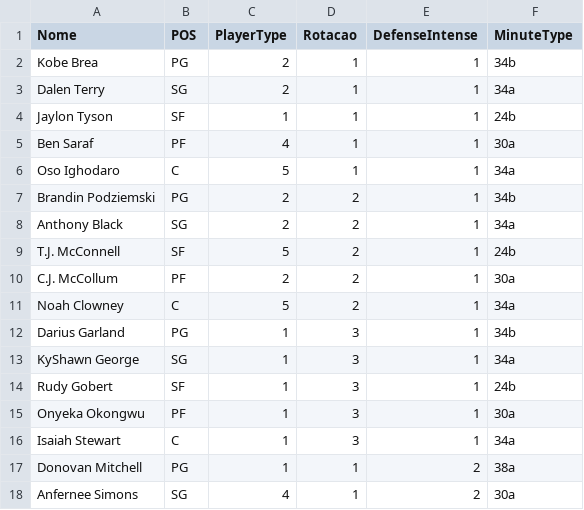
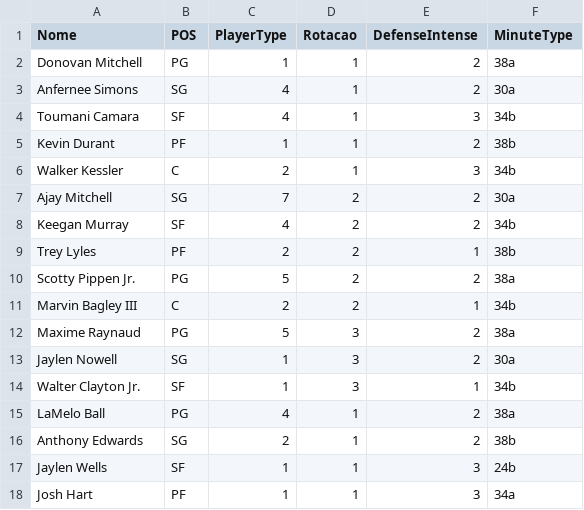
Before and after one commit to manriva-data/bratuganba, a CSV file: Dc.csv, drawn as a sheet; only a part is shown; the shorter side is filled out with more unchanged rows; removed rows and columns are numbered as before the commit, all else as after; the diff covers the shown part only; the diff names each change by its address in the sheet, - before the commit and + after, or states it on an @@ line.

Commit message:
Atualiza Dc.csv para Hornets

```diff
--- a/Dc.csv
+++ b/Dc.csv
-row 2: Kobe Brea | PG | 2 | 1 | 1 | 34b
-row 3: Dalen Terry | SG | 2 | 1 | 1 | 34a
-row 4: Jaylon Tyson | SF | 1 | 1 | 1 | 24b
-row 5: Ben Saraf | PF | 4 | 1 | 1 | 30a
-row 6: Oso Ighodaro | C | 5 | 1 | 1 | 34a
-row 7: Brandin Podziemski | PG | 2 | 2 | 1 | 34b
-row 8: Anthony Black | SG | 2 | 2 | 1 | 34a
-row 9: T.J. McConnell | SF | 5 | 2 | 1 | 24b
-row 10: C.J. McCollum | PF | 2 | 2 | 1 | 30a
-row 11: Noah Clowney | C | 5 | 2 | 1 | 34a
-row 12: Darius Garland | PG | 1 | 3 | 1 | 34b
-row 13: KyShawn George | SG | 1 | 3 | 1 | 34a
-row 14: Rudy Gobert | SF | 1 | 3 | 1 | 24b
-row 15: Onyeka Okongwu | PF | 1 | 3 | 1 | 30a
-row 16: Isaiah Stewart | C | 1 | 3 | 1 | 34a
```
Also changed, not shown: 15 added rows elsewhere in this file.
